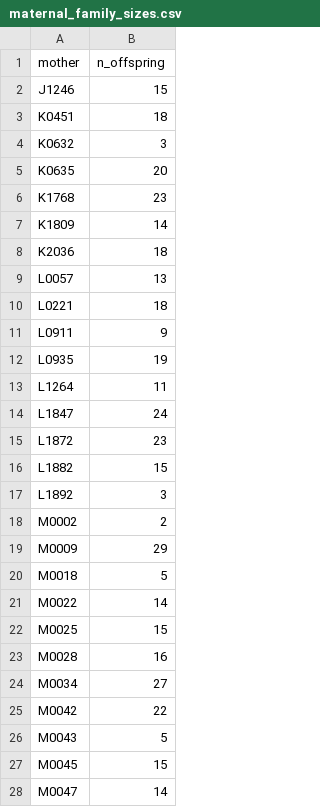
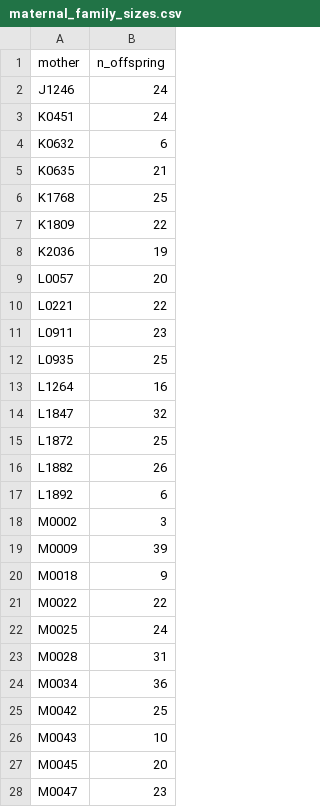
Before and after one commit to ellisztamas/amajus_dispersal_ms, a CSV file: 01_data/maternal_family_sizes.csv, drawn as a sheet; only a part is shown; the diff covers the shown part only.

Commit message:
Tracked data files have changed because the data setup script has changed.
 On branch main
 Changes to be committed:
	modified:   01_data/maternal_family_sizes.csv
	modified:   01_data/processed_GPS_positions.csv
	modified:   environment.yml

```diff
--- a/01_data/maternal_family_sizes.csv
+++ b/01_data/maternal_family_sizes.csv
@@ -1,28 +1,28 @@
 mother,n_offspring
-J1246,15
-K0451,18
-K0632,3
-K0635,20
-K1768,23
-K1809,14
-K2036,18
-L0057,13
-L0221,18
-L0911,9
-L0935,19
-L1264,11
-L1847,24
-L1872,23
-L1882,15
-L1892,3
-M0002,2
-M0009,29
-M0018,5
-M0022,14
-M0025,15
-M0028,16
-M0034,27
-M0042,22
-M0043,5
-M0045,15
-M0047,14
+J1246,24
+K0451,24
+K0632,6
+K0635,21
+K1768,25
+K1809,22
+K2036,19
+L0057,20
+L0221,22
+L0911,23
+L0935,25
+L1264,16
+L1847,32
+L1872,25
+L1882,26
+L1892,6
+M0002,3
+M0009,39
+M0018,9
+M0022,22
+M0025,24
+M0028,31
+M0034,36
+M0042,25
+M0043,10
+M0045,20
+M0047,23
```
Also changed, not shown: 31 edited cells elsewhere in this file, 01_data/processed_GPS_positions.csv, 1 other file.
